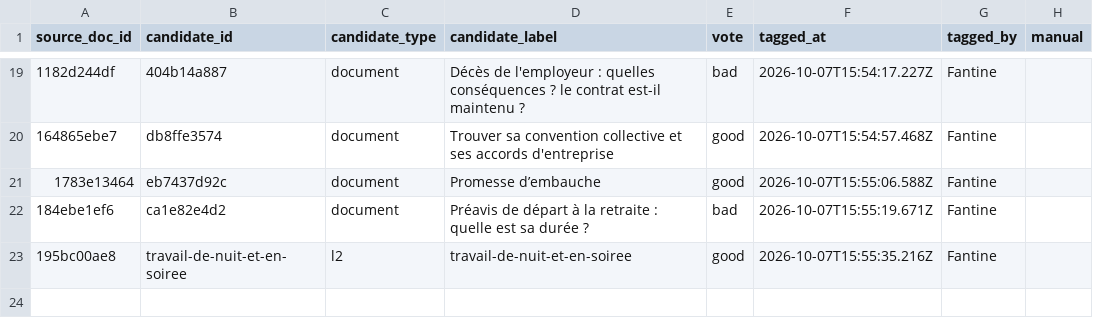
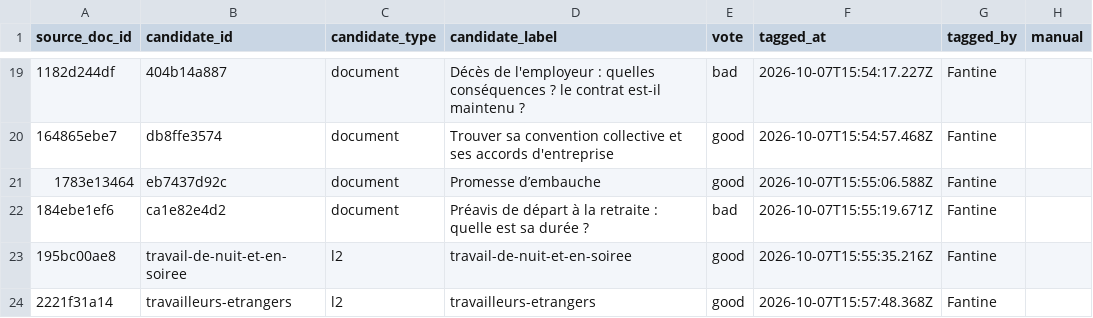
Before and after one commit to rmelisson/fiches-sp-links-tagging, a CSV file: votes/link_tags.csv, drawn as a sheet; only a part is shown, gaps mark what is left out; the diff names each change by its address in the sheet, - before the commit and + after, or states it on an @@ line.

Commit message:
votes: Rémi (23)

```diff
--- a/votes/link_tags.csv
+++ b/votes/link_tags.csv
+row 24: 2221f31a14 | travailleurs-etrangers | l2 | travailleurs-etrangers | good | 2026-10-07T15:57:48.368Z | Fantine
```
